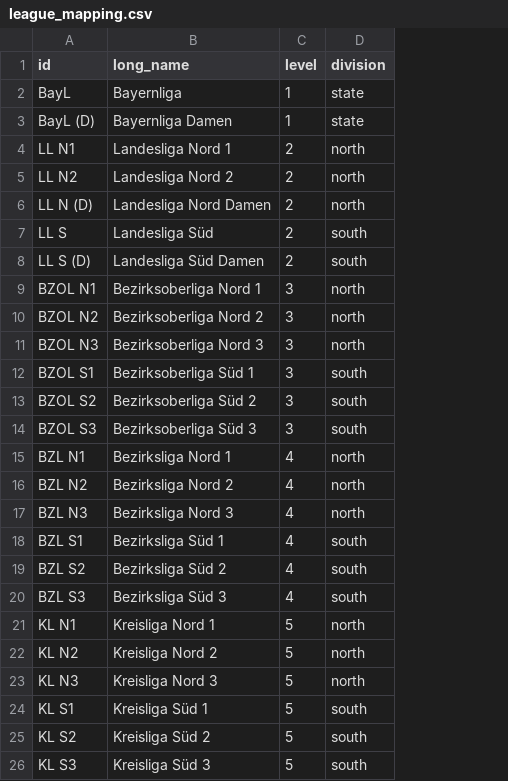
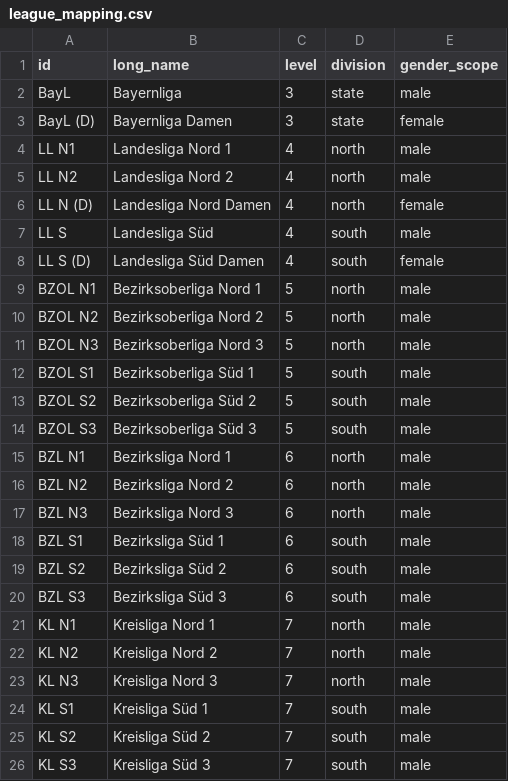
Before and after one commit to AmbidextrousCoatie/bowlyzer_legacy, a CSV file: database/relational_csv/league_mapping.csv, drawn as a sheet; the diff names each change by its address in the sheet, - before the commit and + after, or states it on an @@ line.

Commit message:
added sanitation for historic data

```diff
--- a/database/relational_csv/league_mapping.csv
+++ b/database/relational_csv/league_mapping.csv
+column E (gender_scope), rows 2-26: male | female | male | male | female | male | female | male | male | male | male | male | male | male | male | male | male | male | male | male | male | male | male | male | male
-C2:C3 (level): 1
+C2:C3 (level): 3
-C4:C8 (level): 2
+C4:C8 (level): 4
-C9:C14 (level): 3
+C9:C14 (level): 5
-C15:C20 (level): 4
+C15:C20 (level): 6
-C21:C26 (level): 5
+C21:C26 (level): 7
```
Also changed, not shown: 19 other files.
